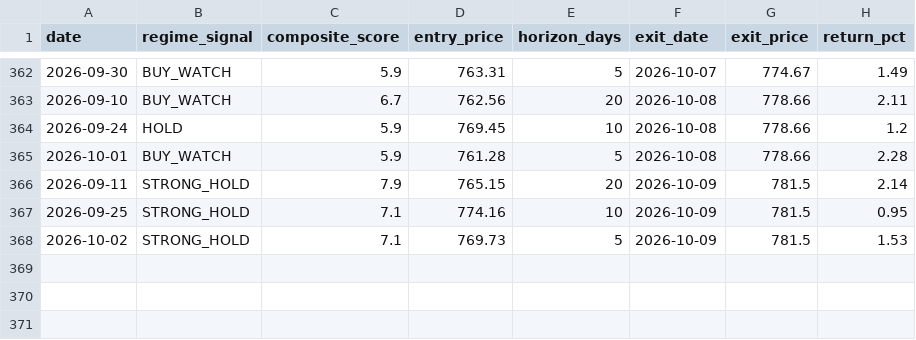
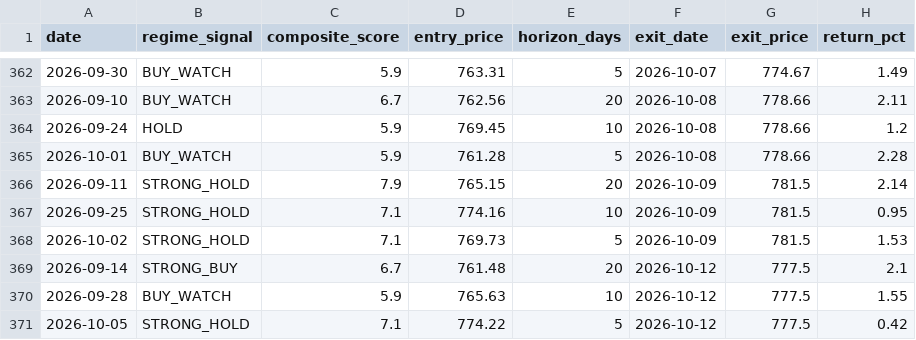
Before and after one commit to one7rade-byte/gex-tracker, a CSV file: signal_performance_log.csv, drawn as a sheet; only a part is shown, gaps mark what is left out; the diff names each change by its address in the sheet, - before the commit and + after, or states it on an @@ line.

Commit message:
Signal performance update 2026-10-13

```diff
--- a/signal_performance_log.csv
+++ b/signal_performance_log.csv
+row 369: 2026-09-14 | STRONG_BUY | 6.7 | 761.48 | 20 | 2026-10-12 | 777.5 | 2.1
+row 370: 2026-09-28 | BUY_WATCH | 5.9 | 765.63 | 10 | 2026-10-12 | 777.5 | 1.55
+row 371: 2026-10-05 | STRONG_HOLD | 7.1 | 774.22 | 5 | 2026-10-12 | 777.5 | 0.42
```
Also changed, not shown: 1 other file.
